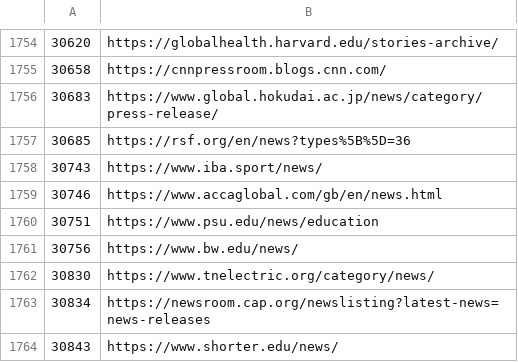
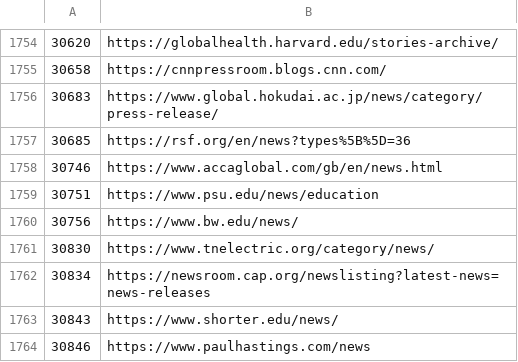
Before and after one commit to Cam-Hak/scrapeV3.2, a CSV file: test-sites.csv, drawn as a sheet; only a part is shown, gaps mark what is left out; the shorter side is filled out with more unchanged rows.

Commit message:
removed site

```diff
--- a/test-sites.csv
+++ b/test-sites.csv
@@ -1757,3 +1757,2 @@
 30685,https://rsf.org/en/news?types%5B%5D=36
-30743,https://www.iba.sport/news/
 30746,https://www.accaglobal.com/gb/en/news.html
```
Also changed, not shown: 1 other file.
